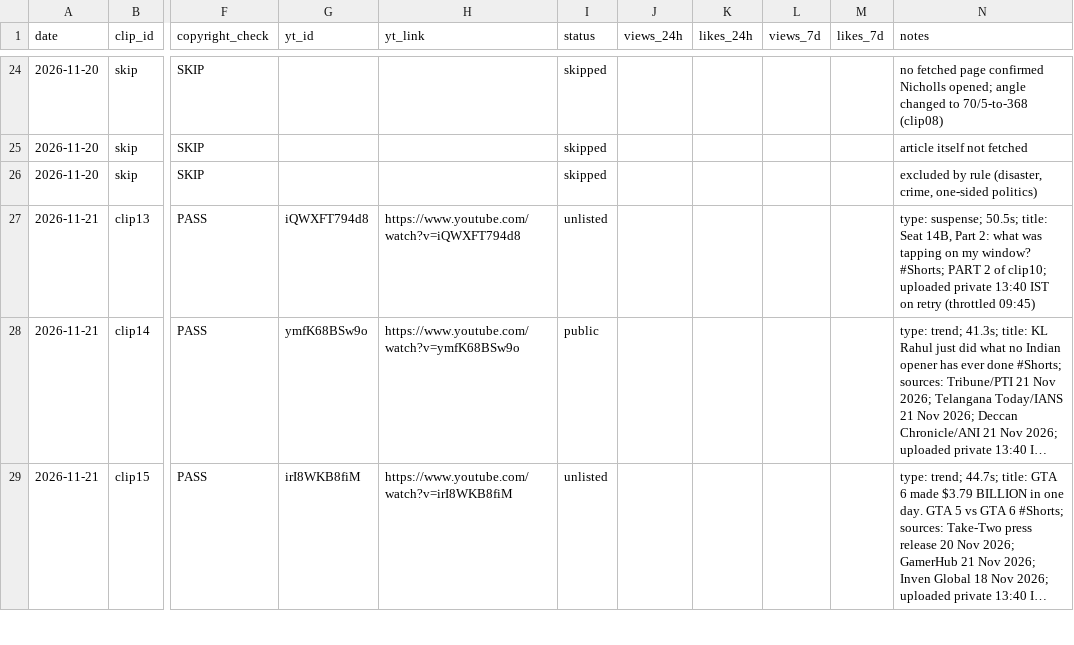
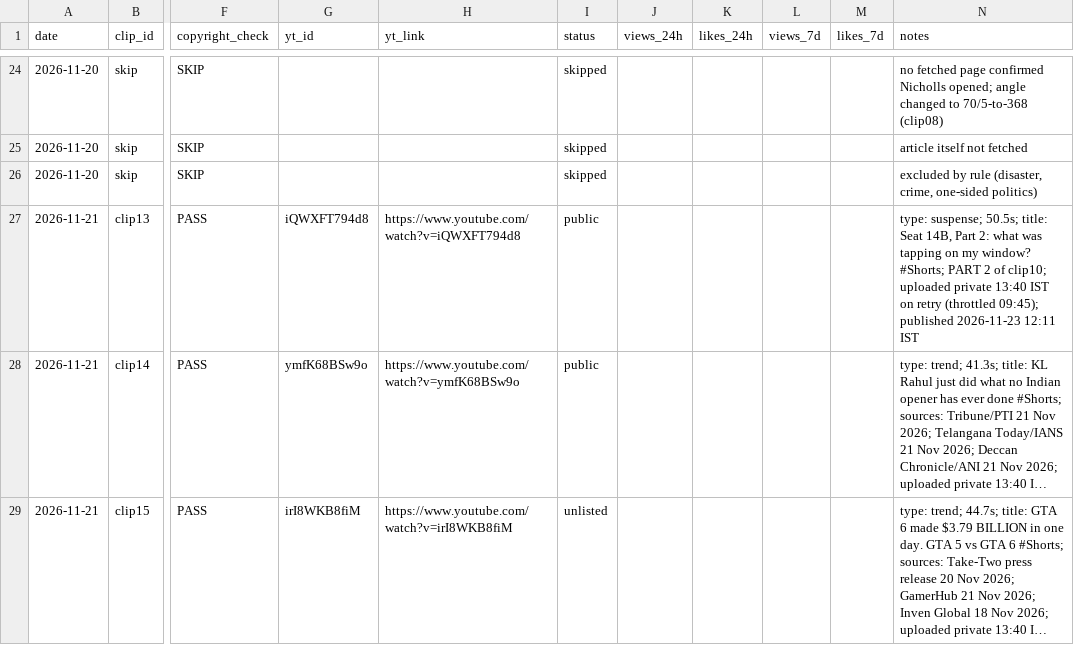
Before and after one commit to sartahkk06/viralclips-staging, a CSV file: log.csv, drawn as a sheet; only a part is shown, gaps mark what is left out; long unchanged cells end in …; the diff names each change by its address in the sheet, - before the commit and + after, or states it on an @@ line.

```diff
--- a/log.csv
+++ b/log.csv
-I27 (status): unlisted
+I27 (status): public
-N27 (notes): …retry (throttled 09:45)
+N27 (notes): …retry (throttled 09:45); published 2026-11-23 12:11 IST
```
